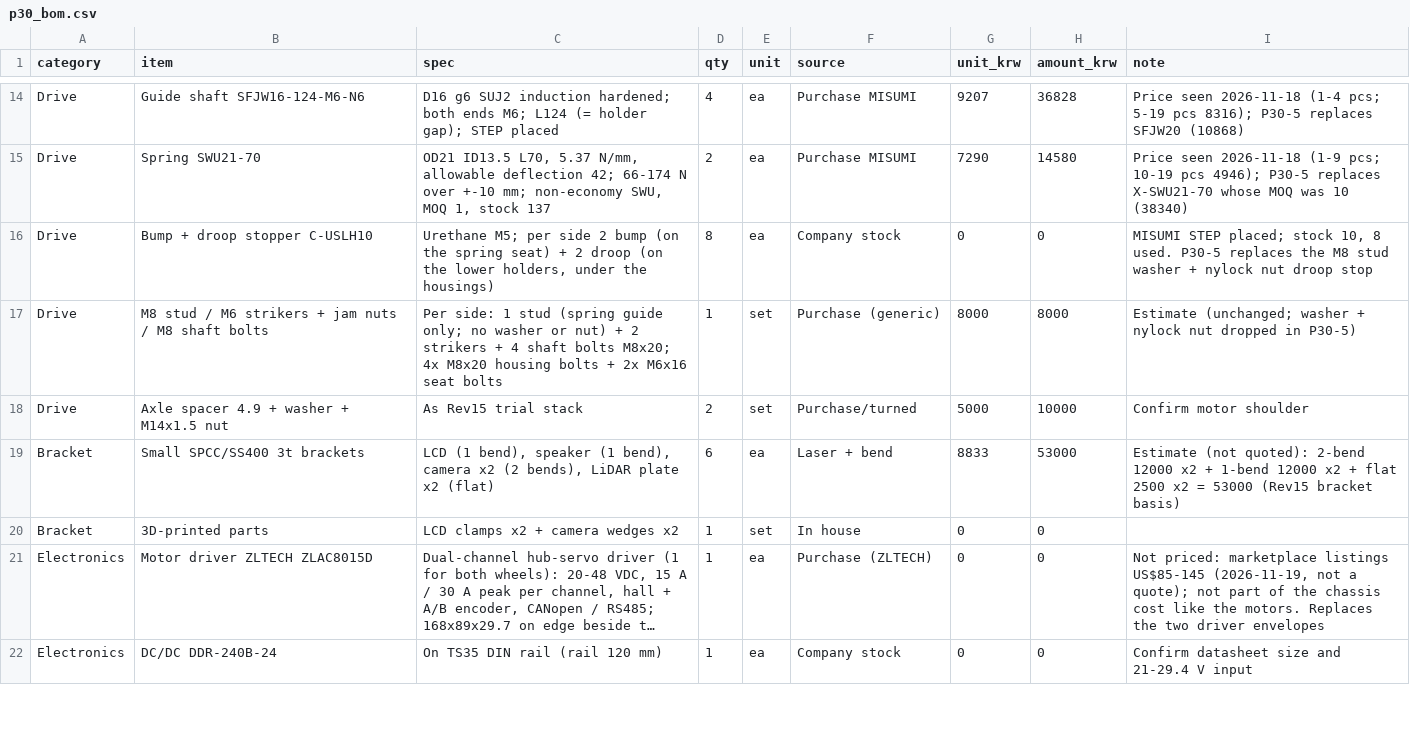
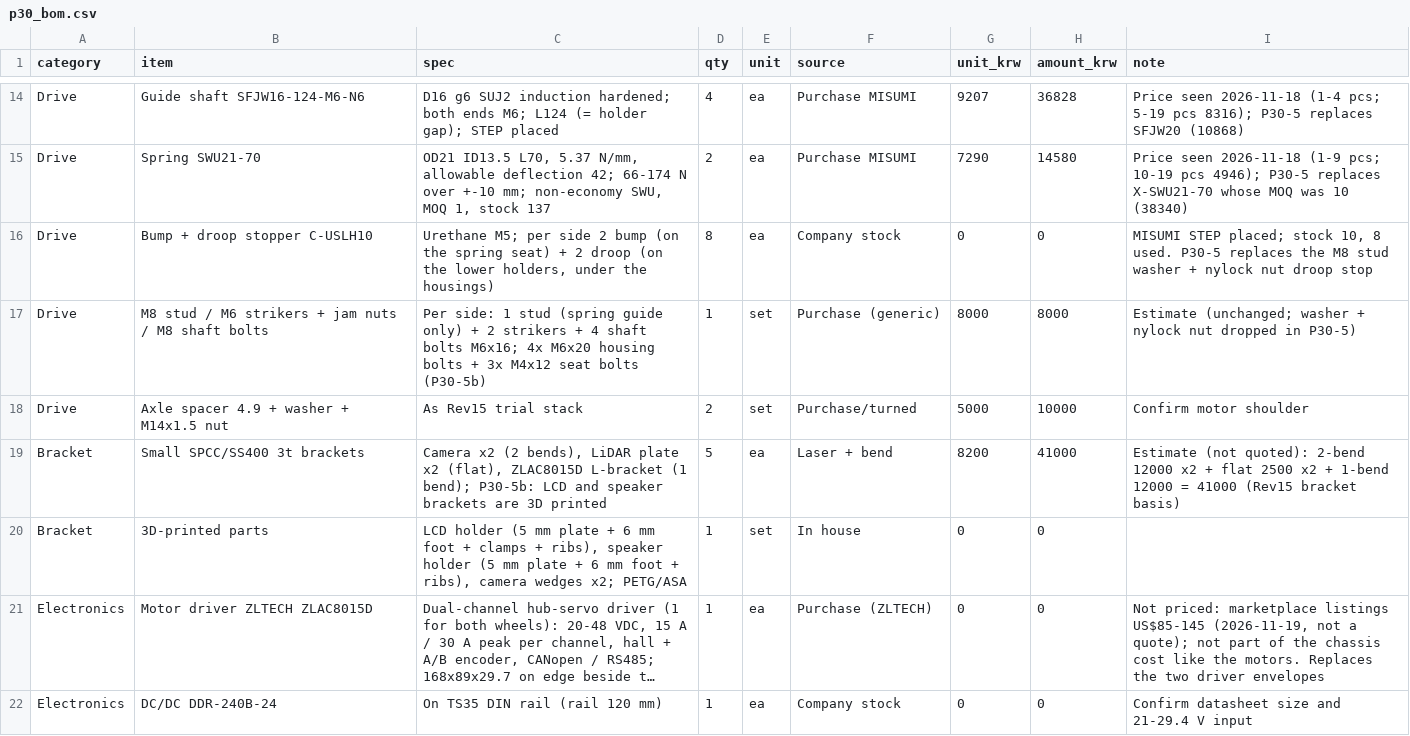
Before and after one commit to hsh3167/amr_project, a CSV file: bom/p30_bom.csv, drawn as a sheet; only a part is shown, gaps mark what is left out; long unchanged cells end in …; the diff covers the shown part only; the diff names each change by its address in the sheet, - before the commit and + after, or states it on an @@ line.

```diff
--- a/bom/p30_bom.csv
+++ b/bom/p30_bom.csv
-C17 (spec): …(spring guide only; no washer or nut) + 2 strikers + 4 shaft bolts M8x20; 4x M8x20 housing bolts + 2x M6x16 seat bolts
+C17 (spec): …(spring guide only) + 2 strikers + 4 shaft bolts M6x16; 4x M6x20 housing bolts + 3x M4x12 seat bolts (P30-5b)
-C19 (spec): LCD (1 bend), speaker (1 bend), camera x2 (2 bends), LiDAR plate x2 (flat)
+C19 (spec): Camera x2 (2 bends), LiDAR plate x2 (flat), ZLAC8015D L-bracket (1 bend); P30-5b: LCD and speaker brackets are 3D printed
-D19 (qty): 6
+D19 (qty): 5
-G19 (unit_krw): 8833
+G19 (unit_krw): 8200
-H19 (amount_krw): 53000
+H19 (amount_krw): 41000
-I19 (note): …x2 + 1-bend 12000 x2 + flat 2500 x2 = 53000 (Rev15 bracket…
+I19 (note): …x2 + flat 2500 x2 + 1-bend 12000 = 41000 (Rev15 bracket…
-C20 (spec): LCD clamps x2 + camera wedges x2
+C20 (spec): LCD holder (5 mm plate + 6 mm foot + clamps + ribs), speaker holder (5 mm plate + 6 mm foot + ribs), camera wedges x2; PETG/ASA
```
Also changed, not shown: 3 added rows and 2 edited cells elsewhere in this file, 19 other files.
